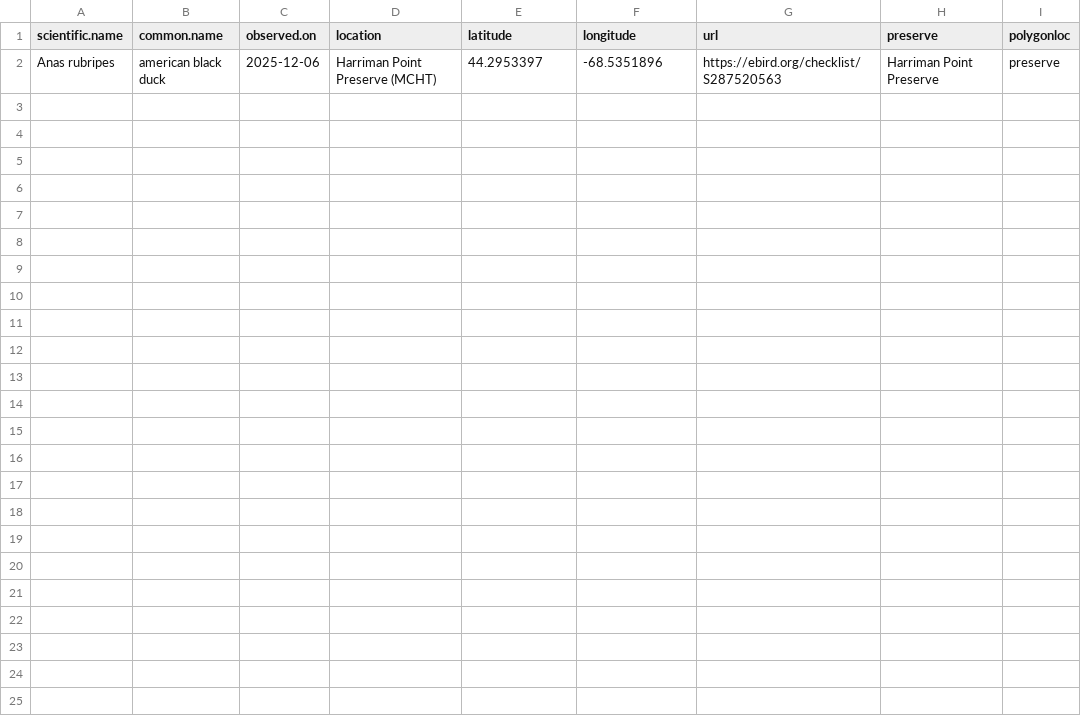
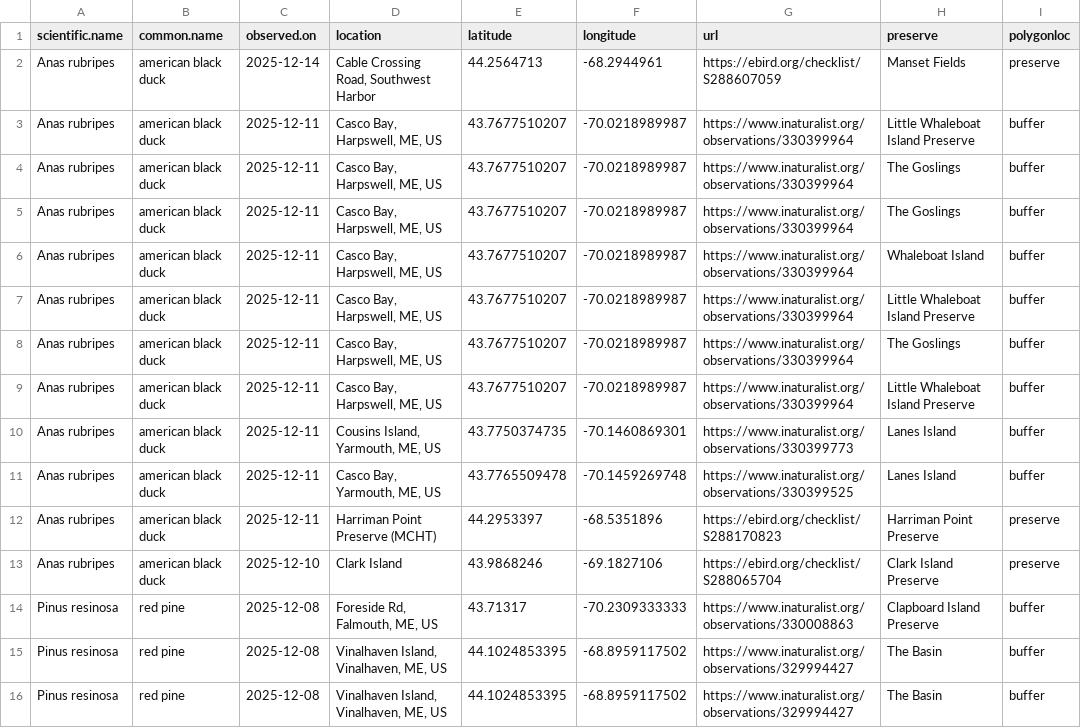
Before and after one commit to Kylelima21/MCHT_early_detection_system, a CSV file: email_alerts/outputs/rare_specieslist.csv, drawn as a sheet.

```diff
--- a/email_alerts/outputs/rare_specieslist.csv
+++ b/email_alerts/outputs/rare_specieslist.csv
@@ -1,2 +1,16 @@
 "scientific.name","common.name","observed.on","location","latitude","longitude","url","preserve","polygonloc"
-"Anas rubripes","american black duck",2025-12-06,"Harriman Point Preserve (MCHT)",44.2953397,-68.5351896,"https://ebird.org/checklist/S287520563","Harriman Point Preserve","preserve"
+"Anas rubripes","american black duck",2025-12-14,"Cable Crossing Road, Southwest Harbor",44.2564713,-68.2944961,"https://ebird.org/checklist/S288607059","Manset Fields","preserve"
+"Anas rubripes","american black duck",2025-12-11,"Casco Bay, Harpswell, ME, US",43.7677510207,-70.0218989987,"https://www.inaturalist.org/observations/330399964","Little Whaleboat Island Preserve","buffer"
+"Anas rubripes","american black duck",2025-12-11,"Casco Bay, Harpswell, ME, US",43.7677510207,-70.0218989987,"https://www.inaturalist.org/observations/330399964","The Goslings","buffer"
+"Anas rubripes","american black duck",2025-12-11,"Casco Bay, Harpswell, ME, US",43.7677510207,-70.0218989987,"https://www.inaturalist.org/observations/330399964","The Goslings","buffer"
+"Anas rubripes","american black duck",2025-12-11,"Casco Bay, Harpswell, ME, US",43.7677510207,-70.0218989987,"https://www.inaturalist.org/observations/330399964","Whaleboat Island","buffer"
+"Anas rubripes","american black duck",2025-12-11,"Casco Bay, Harpswell, ME, US",43.7677510207,-70.0218989987,"https://www.inaturalist.org/observations/330399964","Little Whaleboat Island Preserve","buffer"
+"Anas rubripes","american black duck",2025-12-11,"Casco Bay, Harpswell, ME, US",43.7677510207,-70.0218989987,"https://www.inaturalist.org/observations/330399964","The Goslings","buffer"
+"Anas rubripes","american black duck",2025-12-11,"Casco Bay, Harpswell, ME, US",43.7677510207,-70.0218989987,"https://www.inaturalist.org/observations/330399964","Little Whaleboat Island Preserve","buffer"
+"Anas rubripes","american black duck",2025-12-11,"Cousins Island, Yarmouth, ME, US",43.7750374735,-70.1460869301,"https://www.inaturalist.org/observations/330399773","Lanes Island","buffer"
+"Anas rubripes","american black duck",2025-12-11,"Casco Bay, Yarmouth, ME, US",43.7765509478,-70.1459269748,"https://www.inaturalist.org/observations/330399525","Lanes Island","buffer"
+"Anas rubripes","american black duck",2025-12-11,"Harriman Point Preserve (MCHT)",44.2953397,-68.5351896,"https://ebird.org/checklist/S288170823","Harriman Point Preserve","preserve"
+"Anas rubripes","american black duck",2025-12-10,"Clark Island",43.9868246,-69.1827106,"https://ebird.org/checklist/S288065704","Clark Island Preserve","preserve"
+"Pinus resinosa","red pine",2025-12-08,"Foreside Rd, Falmouth, ME, US",43.71317,-70.2309333333,"https://www.inaturalist.org/observations/330008863","Clapboard Island Preserve","buffer"
+"Pinus resinosa","red pine",2025-12-08,"Vinalhaven Island, Vinalhaven, ME, US",44.1024853395,-68.8959117502,"https://www.inaturalist.org/observations/329994427","The Basin","buffer"
+"Pinus resinosa","red pine",2025-12-08,"Vinalhaven Island, Vinalhaven, ME, US",44.1024853395,-68.8959117502,"https://www.inaturalist.org/observations/329994427","The Basin","buffer"
```
Also changed, not shown: email_alerts/outputs/database_records.csv, 1 other file.
